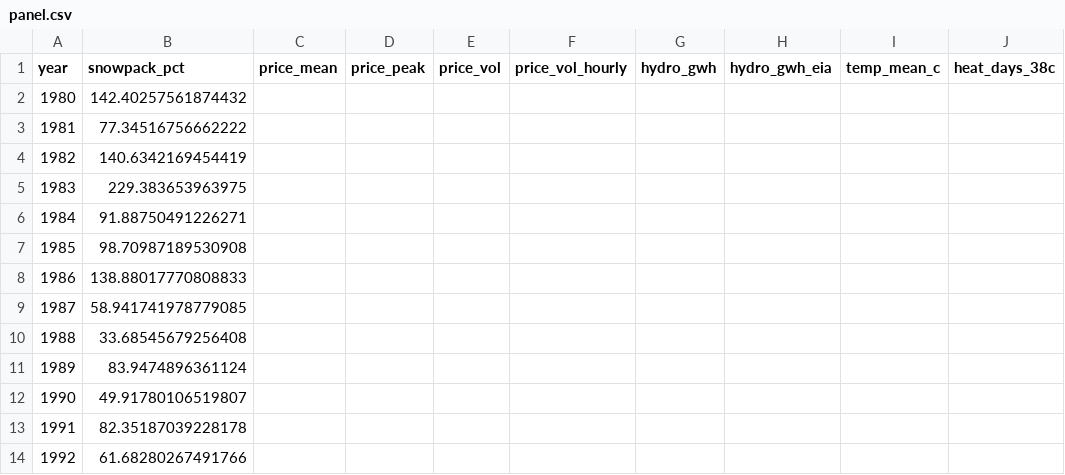
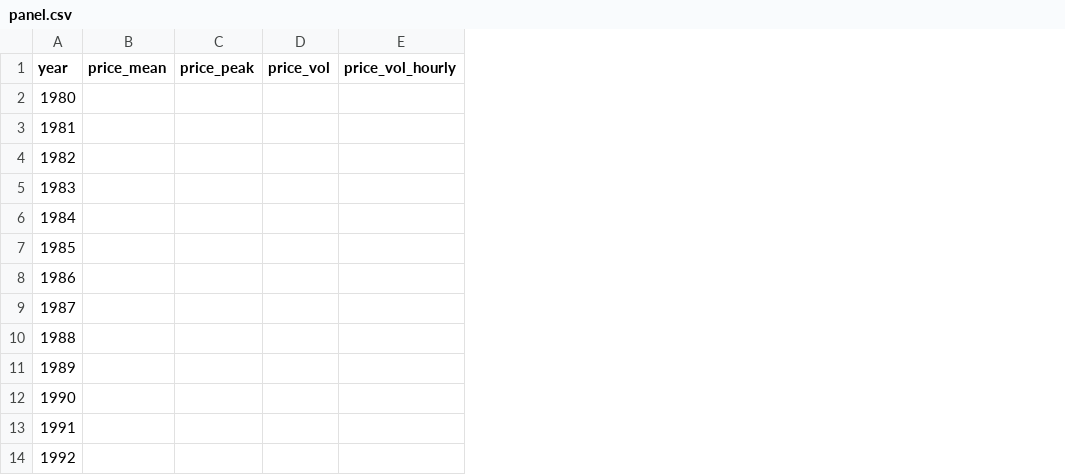
Before and after one commit to namit1333/snowpack-hydro-prices, a CSV file: data/processed/panel.csv, drawn as a sheet; only a part is shown; the diff covers the shown part only; the diff names each change by its address in the sheet, - before the commit and + after, or states it on an @@ line.

```diff
--- a/data/processed/panel.csv
+++ b/data/processed/panel.csv
-column B (snowpack_pct), rows 2-14: 142.40257561874432 | 77.34516756662222 | 140.6342169454419 | 229.383653963975 | 91.88750491226271 | 98.70987189530908 | 138.88017770808833 | 58.941741978779085 | 33.68545679256408 | 83.9474896361124 | 49.91780106519807 | 82.35187039228178 | 61.68280267491766
-column G (hydro_gwh), empty
-column H (hydro_gwh_eia), empty
-column I (temp_mean_c), empty
-column J (heat_days_38c), empty
```
Also changed, not shown: 28 edited cells elsewhere in this file, 18 other files.
